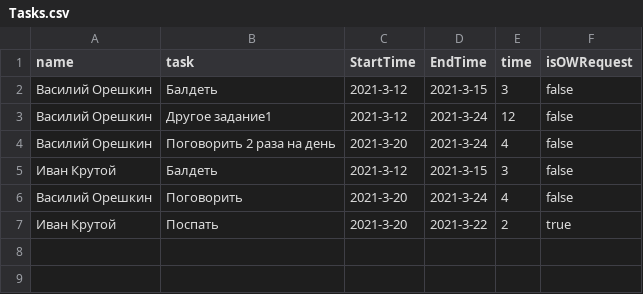
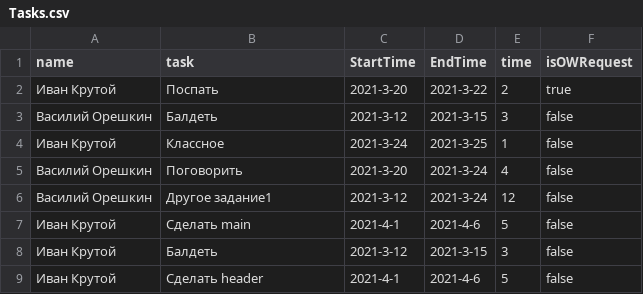
Before and after one commit to happycloudy/CostCalculator, a CSV file: data/Tasks.csv, drawn as a sheet.

Commit message:
some improves and new functions(beta) Adding tasks, specs. Creating new specs and tasks

```diff
--- a/data/Tasks.csv
+++ b/data/Tasks.csv
@@ -1,7 +1,9 @@
 name,task,StartTime,EndTime,time,isOWRequest
+Иван Крутой,Поспать,2021-3-20,2021-3-22,2,true
 Василий Орешкин,Балдеть,2021-3-12,2021-3-15,3,false
+Иван Крутой,Классное,2021-3-24,2021-3-25,1,false
+Василий Орешкин,Поговорить,2021-3-20,2021-3-24,4,false
 Василий Орешкин,Другое задание1,2021-3-12,2021-3-24,12,false
-Василий Орешкин,Поговорить 2 раза на день,2021-3-20,2021-3-24,4,false
+Иван Крутой,Сделать main,2021-4-1,2021-4-6,5,false
 Иван Крутой,Балдеть,2021-3-12,2021-3-15,3,false
-Василий Орешкин,Поговорить,2021-3-20,2021-3-24,4,false
-Иван Крутой,Поспать,2021-3-20,2021-3-22,2,true
+Иван Крутой,Сделать header,2021-4-1,2021-4-6,5,false
```
Also changed, not shown: data/Workers.csv, 16 other files.
